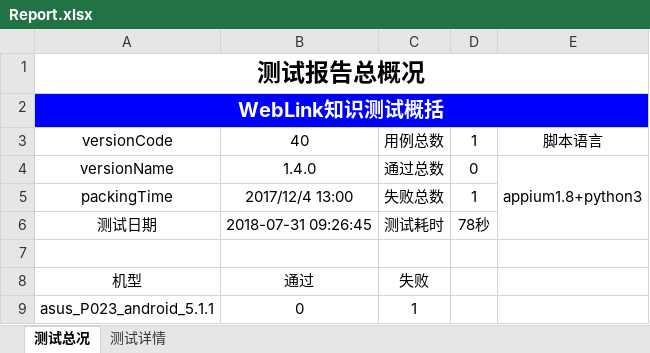
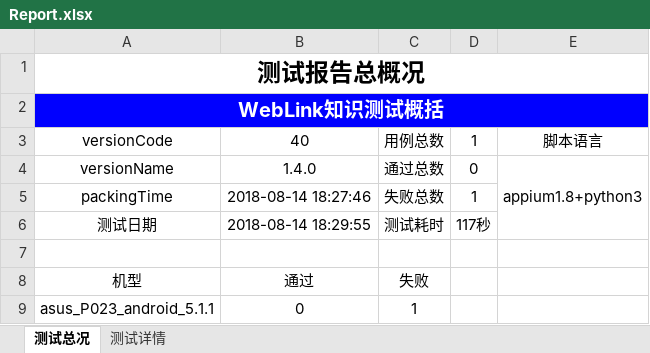
Before and after one commit to samesky2016/appium-test, an Excel workbook: Report/Report.xlsx, sheet 测试总况, drawn as a sheet; values as stored, in another font and other column widths than the file's, no borders; charts and pictures not drawn; the diff names each change by its address in the sheet, - before the commit and + after, or states it on an @@ line.

```diff
--- a/Report/Report.xlsx (sheet 测试总况)
+++ b/Report/Report.xlsx (sheet 测试总况)
-B5: 2017/12/4 13:00
+B5: 2018-08-14 18:27:46
-B6: 2018-07-31 09:26:45
+B6: 2018-08-14 18:29:55
-D6: 78秒
+D6: 117秒
```
Also changed, not shown: charts or pictures, 7 other files.
